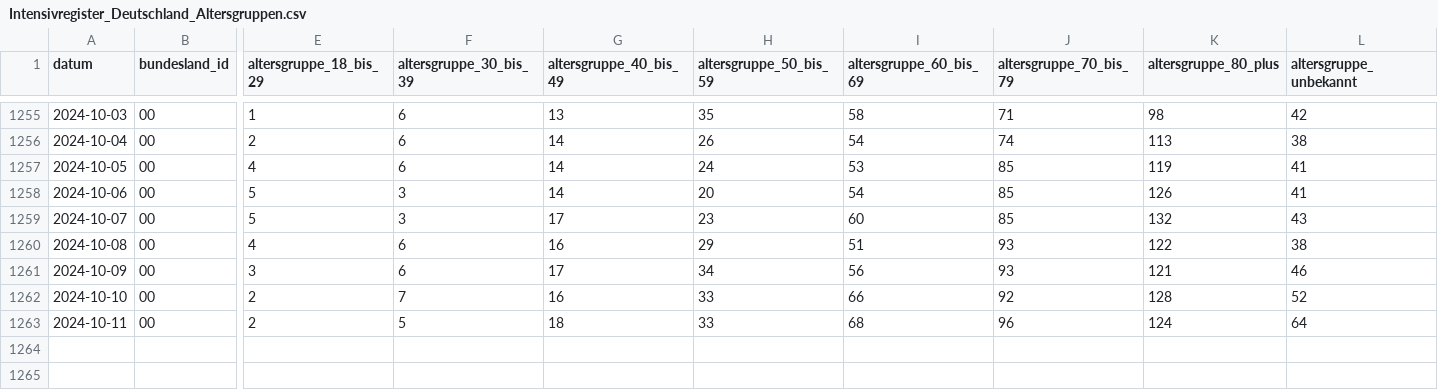
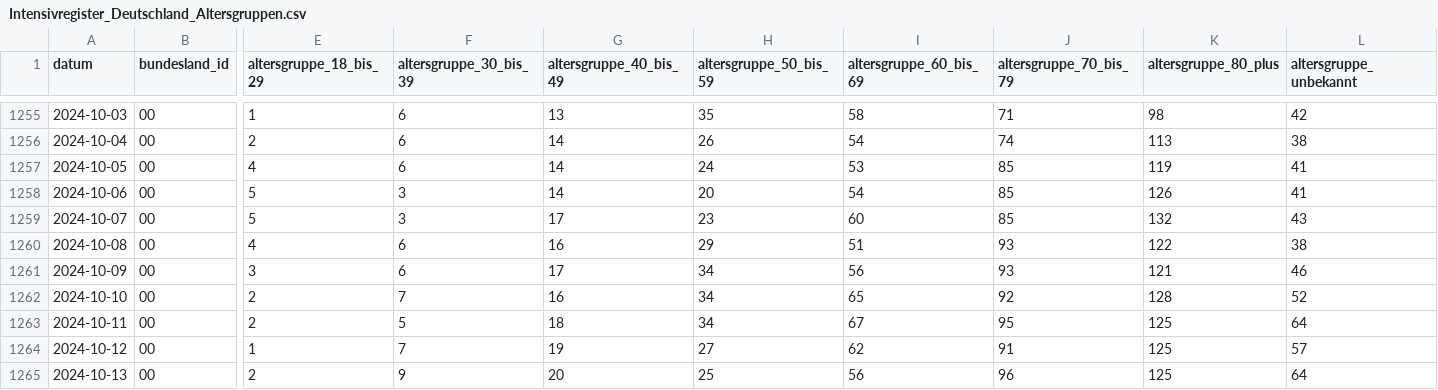
Before and after one commit to robert-koch-institut/Intensivkapazitaeten_und_COVID-19-Intensivbettenbelegung_in_Deutschland, a CSV file: Intensivregister_Deutschland_Altersgruppen.csv, drawn as a sheet; only a part is shown, gaps mark what is left out; rows hold the shown columns only; the diff names each change by its address in the sheet, - before the commit and + after, or states it on an @@ line.

```diff
--- a/Intensivregister_Deutschland_Altersgruppen.csv
+++ b/Intensivregister_Deutschland_Altersgruppen.csv
-H1262:H1263 (altersgruppe_50_bis_59): 33
+H1262:H1263 (altersgruppe_50_bis_59): 34
-I1262 (altersgruppe_60_bis_69): 66
+I1262 (altersgruppe_60_bis_69): 65
-I1263 (altersgruppe_60_bis_69): 68
+I1263 (altersgruppe_60_bis_69): 67
-J1263 (altersgruppe_70_bis_79): 96
+J1263 (altersgruppe_70_bis_79): 95
-K1263 (altersgruppe_80_plus): 124
+K1263 (altersgruppe_80_plus): 125
+row 1264: 2024-10-12 | 00 | 1 | 7 | 19 | 27 | 62 | 91 | 125 | 57
+row 1265: 2024-10-13 | 00 | 2 | 9 | 20 | 25 | 56 | 96 | 125 | 64
```
Also changed, not shown: Intensivregister_Deutschland_Kapazitaeten.csv, 8 other files.
